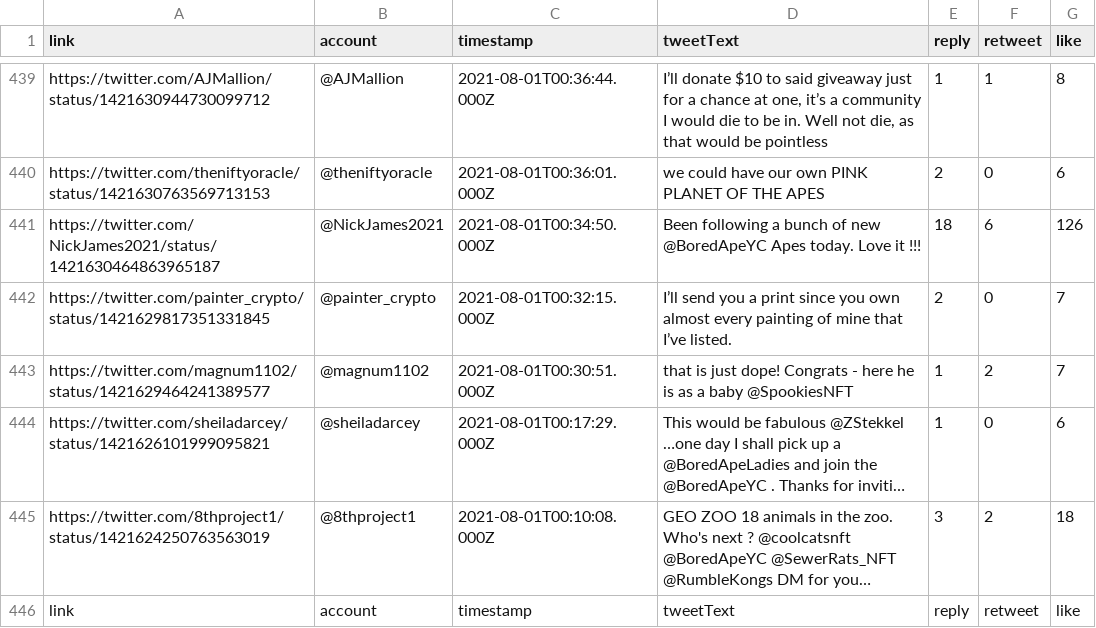
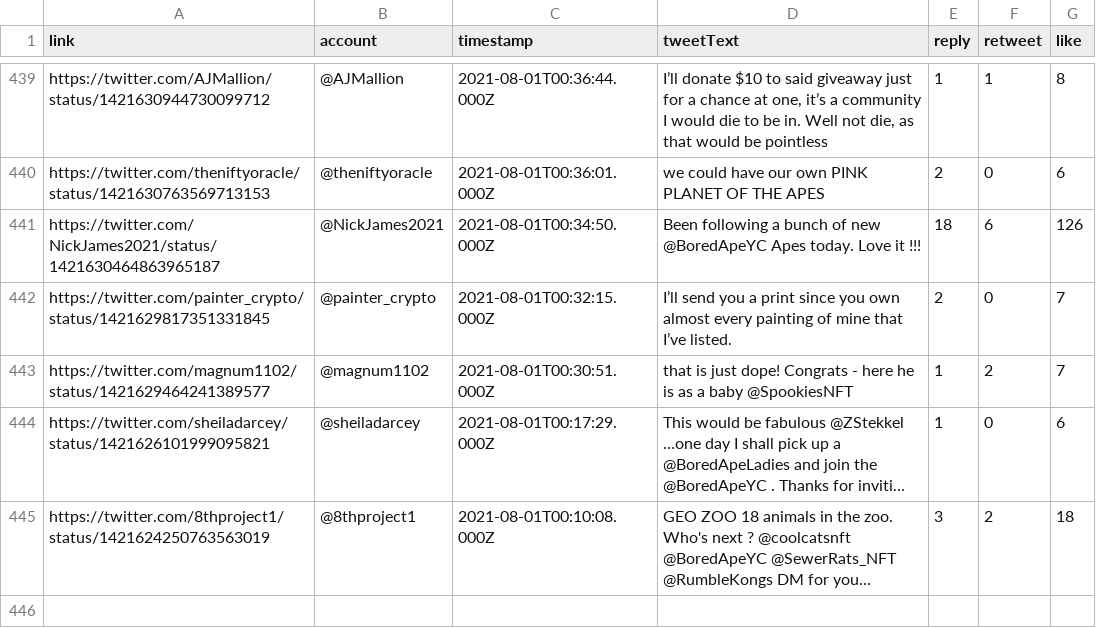
Before and after one commit to Puda14/Crawl-NFTs-Data, a CSV file: demo-app/boredapeyc.csv, drawn as a sheet; only a part is shown, gaps mark what is left out; long unchanged cells end in …; the diff names each change by its address in the sheet, - before the commit and + after, or states it on an @@ line.

```diff
--- a/demo-app/boredapeyc.csv
+++ b/demo-app/boredapeyc.csv
-row 446: link | account | timestamp | tweetText | reply | retweet | like
```
Also changed, not shown: 7 other files.
